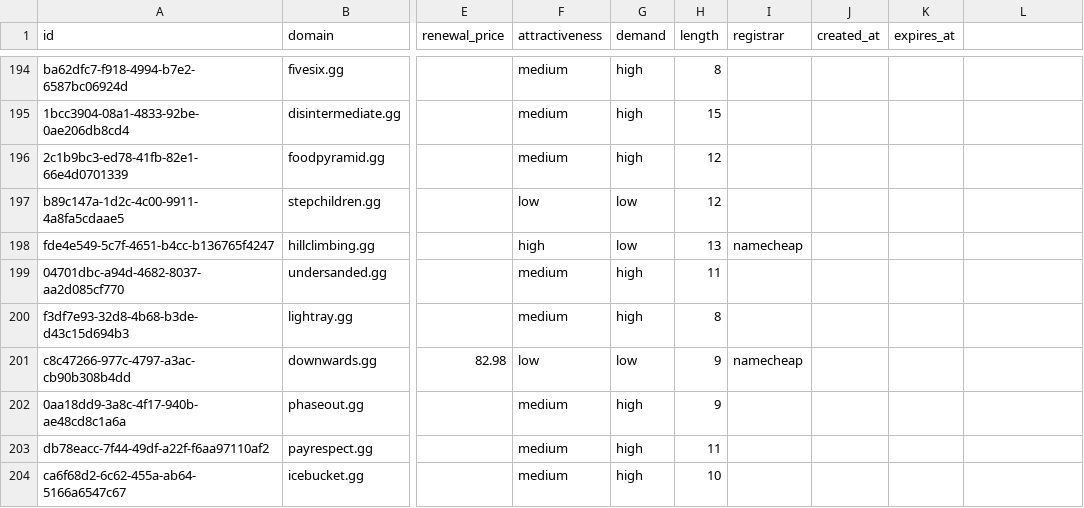
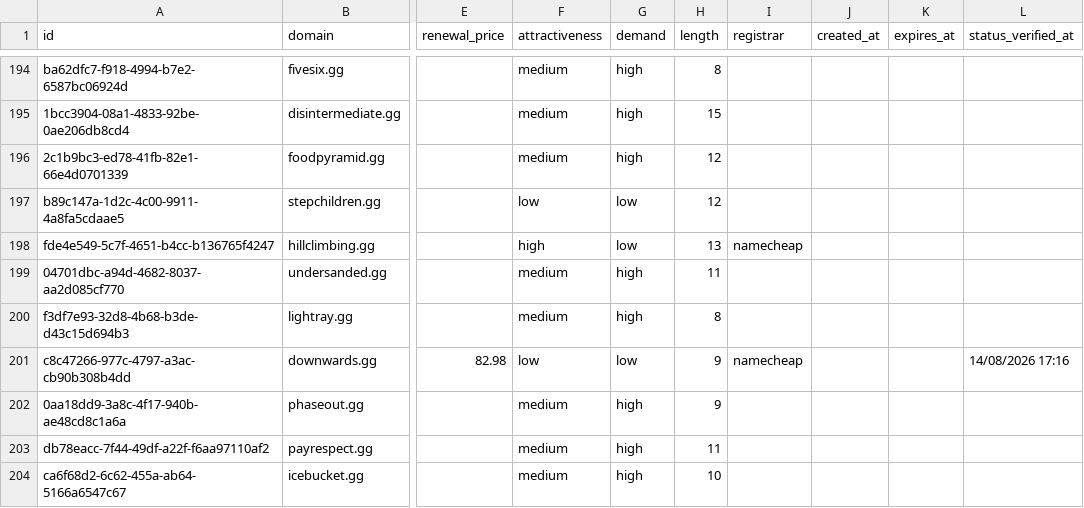
Before and after one commit to UniqueDomains/gg-oneword-domains, a CSV file: gg.csv, drawn as a sheet; only a part is shown, gaps mark what is left out; the diff covers the shown part only; the diff names each change by its address in the sheet, - before the commit and + after, or states it on an @@ line.

```diff
--- a/gg.csv
+++ b/gg.csv
-L1: (empty)
+L1: status_verified_at
-L201 (status_verified_at): (empty)
+L201 (status_verified_at): 14/08/2026 17:16
```
Also changed, not shown: 86 edited cells elsewhere in this file, 4 other files.
